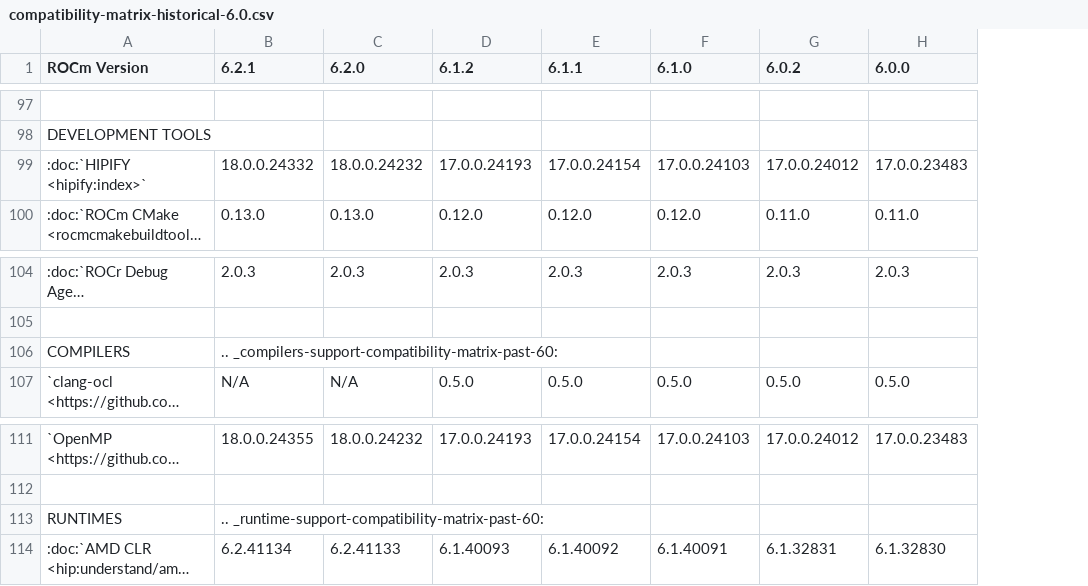
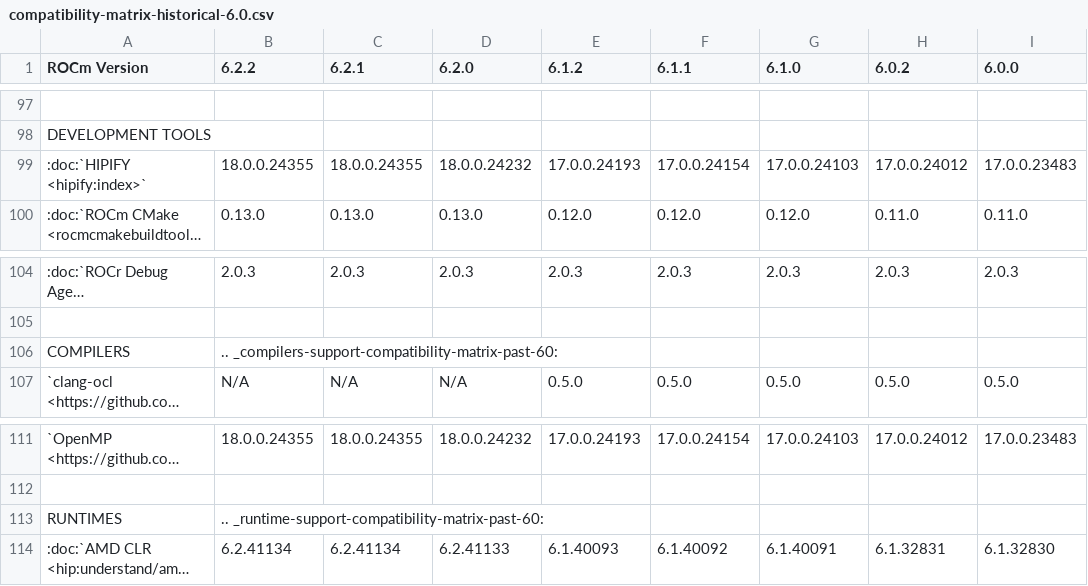
Before and after one commit to richardokonicha/ROCm, a CSV file: docs/compatibility/compatibility-matrix-historical-6.0.csv, drawn as a sheet; only a part is shown, gaps mark what is left out; long unchanged cells end in …; addresses are those after the commit; the diff covers the shown part only; the diff names each change by its address in the sheet, - before the commit and + after, or states it on an @@ line.

Commit message:
Update compat matrix for ROCm 6.2.2 (#179)
* update current matrix for 6.2.2

* update history compat

* fix typo

* fixed missed 60201s

* fix missed rocm-6.2.1

* Add additional column to compatibility-matrix-historical-6.0, so it includes it correctly

Also, fixing a few 6.2.2 footnote references

* add oracle linux 8.9 under 6.2.2 in historical

* rm widths in historical table

* lowercase a letter

* Fix version numbers for 6.2.2

* Minor updates to historical matrix

* add ubuntu 24.04.1

* Docs: Add Ubuntu 24.04.1 (#3801)

* add ubuntu 24.04.1

* add 24.04.1 to bottom os section

* fix heading and template

* Update compatibility-matrix.rst for OpenMP version

* Update compatibility-matrix-historical-6.0.csv for OpenMP version

* rm ubuntu 24.04.1 from 6.2.0

* Update docs/compatibility/compatibility-matrix.rst

Co-authored-by: Young Hui - AMD <145490163+yhuiYH@users.noreply.github.com>

* rm duplicate ubuntu in historical

---------

Co-authored-by: Young Hui - AMD <145490163+yhuiYH@users.noreply.github.com>

* add overwritten ubuntu 24.04.1

* fix wrong versions and extra comma

---------

Co-authored-by: Young Hui - AMD <145490163+yhuiYH@users.noreply.github.com>

```diff
--- a/docs/compatibility/compatibility-matrix-historical-6.0.csv
+++ b/docs/compatibility/compatibility-matrix-historical-6.0.csv
+column B (6.2.2), rows 99-100: 18.0.0.24355 | 0.13.0; rows 104-107: 2.0.3 |  | .. _compilers-support-compatibility-matrix-past-60: | N/A; rows 111-114: 18.0.0.24355 |  | .. _runtime-support-compatibility-matrix-past-60: | 6.2.41134
-C99 (6.2.1): 18.0.0.24332
+C99 (6.2.1): 18.0.0.24355
-C106 (6.2.1): .. _compilers-support-compatibility-matrix-past-60:
+C106 (6.2.1): (empty)
-C113 (6.2.1): .. _runtime-support-compatibility-matrix-past-60:
+C113 (6.2.1): (empty)
```
Also changed, not shown: 12 edited cells elsewhere in this file, 1 other file.
